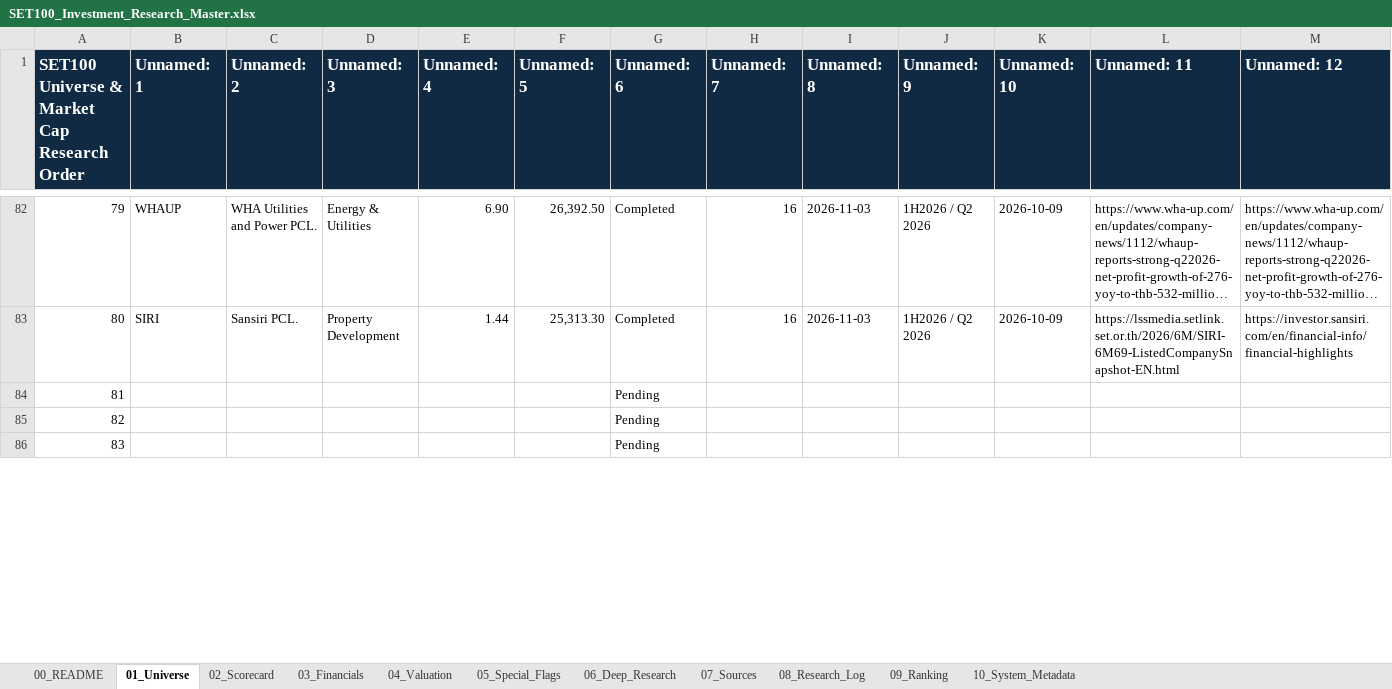
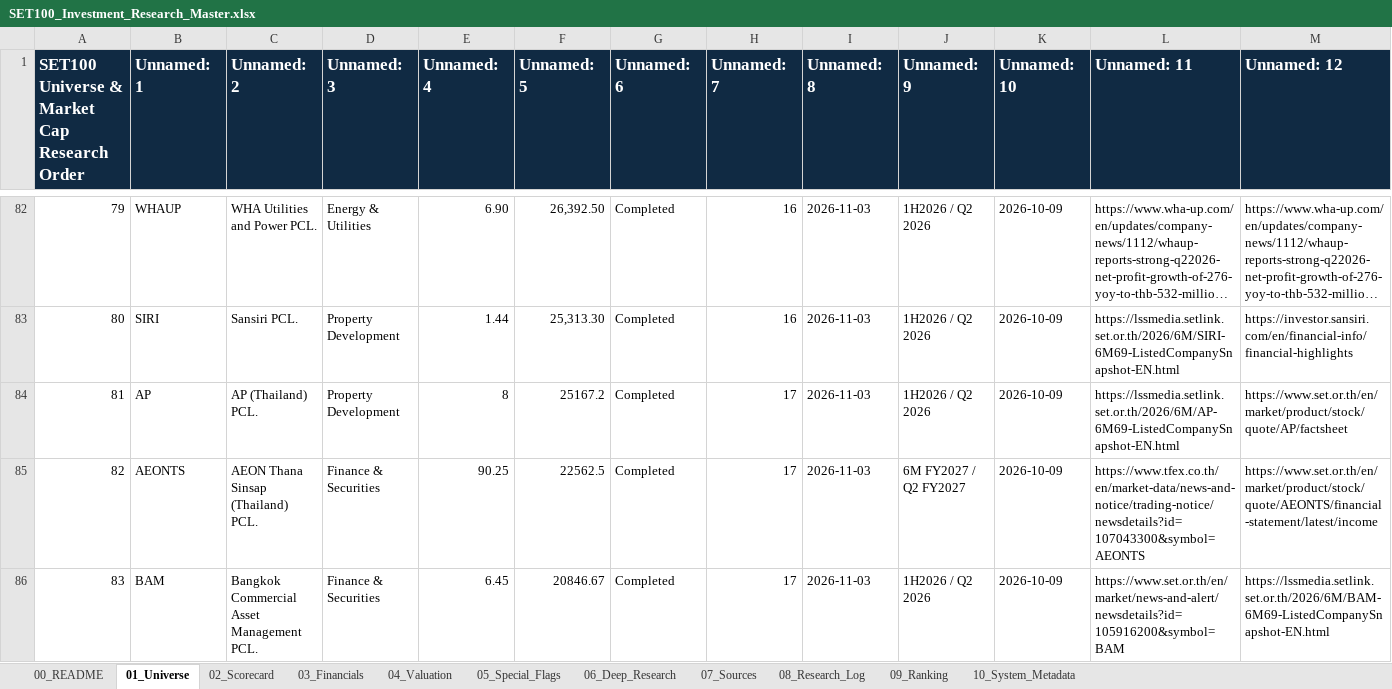
Before and after one commit to KuisJJJ/SET100, an Excel workbook: SET100_Investment_Research_Master.xlsx, sheet 01_Universe, drawn as a sheet; only a part is shown, gaps mark what is left out; long unchanged cells end in …; values as stored, in another font and other column widths than the file's, no borders; the diff covers the shown part only; the diff names each change by its address in the sheet, - before the commit and + after, or states it on an @@ line.

```diff
--- a/SET100_Investment_Research_Master.xlsx (sheet 01_Universe)
+++ b/SET100_Investment_Research_Master.xlsx (sheet 01_Universe)
-B84 (Unnamed: 1): (empty)
+B84 (Unnamed: 1): AP
-C84 (Unnamed: 2): (empty)
+C84 (Unnamed: 2): AP (Thailand) PCL.
-D84 (Unnamed: 3): (empty)
+D84 (Unnamed: 3): Property Development
-E84 (Unnamed: 4): (empty)
+E84 (Unnamed: 4): 8
-F84 (Unnamed: 5): (empty)
+F84 (Unnamed: 5): 25167.2
-G84:G86 (Unnamed: 6): Pending
+G84:G86 (Unnamed: 6): Completed
-H84:H86 (Unnamed: 7): (empty)
+H84:H86 (Unnamed: 7): 17
-I84:I86 (Unnamed: 8): (empty)
+I84:I86 (Unnamed: 8): 2026-11-03
-J84 (Unnamed: 9): (empty)
+J84 (Unnamed: 9): 1H2026 / Q2 2026
-K84:K86 (Unnamed: 10): (empty)
+K84:K86 (Unnamed: 10): 2026-10-09
-L84 (Unnamed: 11): (empty)
+L84 (Unnamed: 11): https://lssmedia.setlink.set.or.th/2026/6M/AP-6M69-ListedCompanySnapshot-EN.html
-M84 (Unnamed: 12): (empty)
+M84 (Unnamed: 12): https://www.set.or.th/en/market/product/stock/quote/AP/factsheet
-B85 (Unnamed: 1): (empty)
+B85 (Unnamed: 1): AEONTS
-C85 (Unnamed: 2): (empty)
+C85 (Unnamed: 2): AEON Thana Sinsap (Thailand) PCL.
-D85:D86 (Unnamed: 3): (empty)
+D85:D86 (Unnamed: 3): Finance & Securities
-E85 (Unnamed: 4): (empty)
+E85 (Unnamed: 4): 90.25
-F85 (Unnamed: 5): (empty)
+F85 (Unnamed: 5): 22562.5
-J85 (Unnamed: 9): (empty)
+J85 (Unnamed: 9): 6M FY2027 / Q2 FY2027
-L85 (Unnamed: 11): (empty)
+L85 (Unnamed: 11): https://www.tfex.co.th/en/market-data/news-and-notice/trading-notice/newsdetails?id=107043300&symbol=AEONTS
-M85 (Unnamed: 12): (empty)
+M85 (Unnamed: 12): https://www.set.or.th/en/market/product/stock/quote/AEONTS/financial-statement/latest/income
-B86 (Unnamed: 1): (empty)
+B86 (Unnamed: 1): BAM
-C86 (Unnamed: 2): (empty)
+C86 (Unnamed: 2): Bangkok Commercial Asset Management PCL.
-E86 (Unnamed: 4): (empty)
+E86 (Unnamed: 4): 6.45
-F86 (Unnamed: 5): (empty)
+F86 (Unnamed: 5): 20846.67
-J86 (Unnamed: 9): (empty)
+J86 (Unnamed: 9): 1H2026 / Q2 2026
-L86 (Unnamed: 11): (empty)
+L86 (Unnamed: 11): https://www.set.or.th/en/market/news-and-alert/newsdetails?id=105916200&symbol=BAM
-M86 (Unnamed: 12): (empty)
+M86 (Unnamed: 12): https://lssmedia.setlink.set.or.th/2026/6M/BAM-6M69-ListedCompanySnapshot-EN.html
```
Also changed, not shown: 44 edited cells elsewhere in this sheet, sheet 07_Sources, sheet 06_Deep_Research, sheet 02_Scorecard, sheet 05_Special_Flags, sheet 04_Valuation, sheet 09_Ranking, 4 more sheets.
